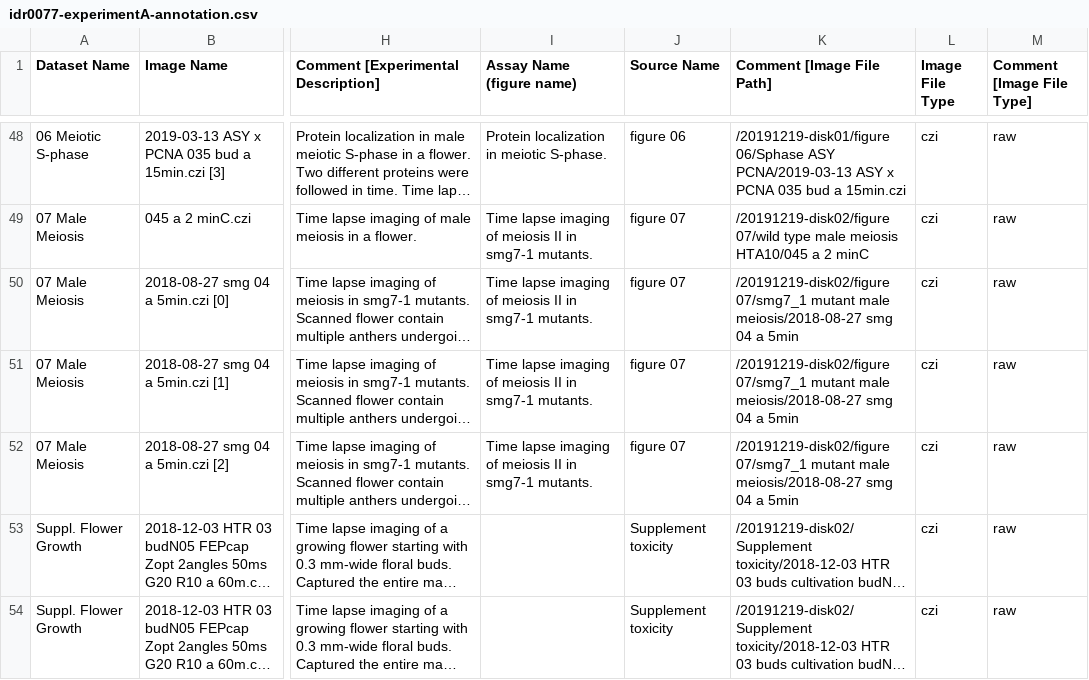
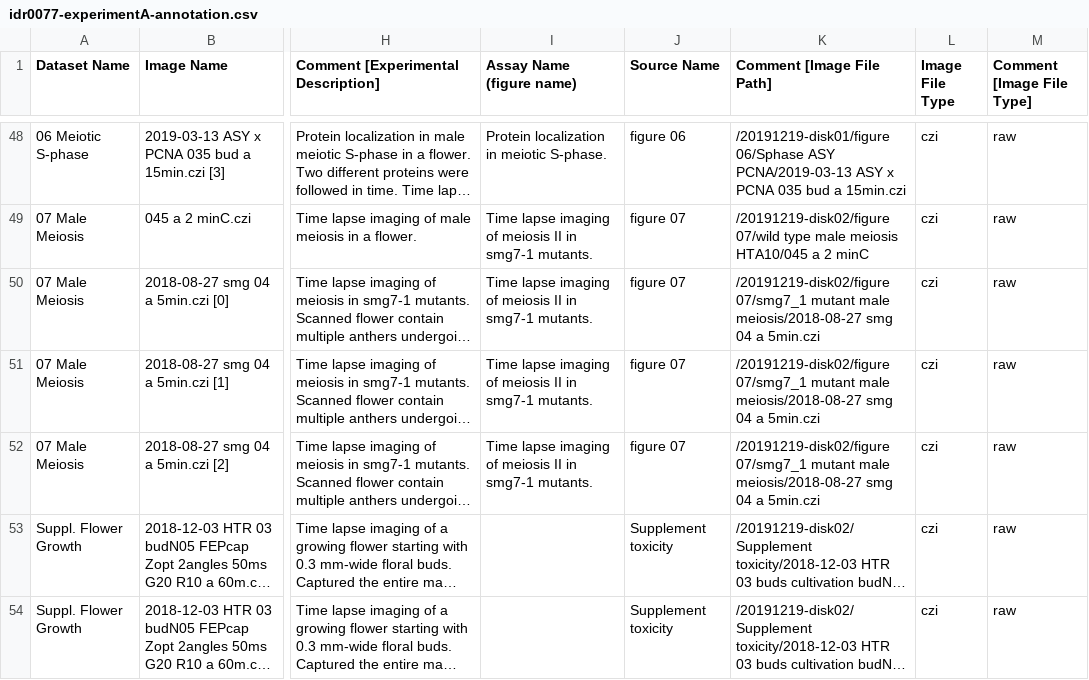
Before and after one commit to IDR/idr0077-valuchova-flowerlightsheet, a CSV file: experimentA/idr0077-experimentA-annotation.csv, drawn as a sheet; only a part is shown, gaps mark what is left out; long unchanged cells end in …; the diff names each change by its address in the sheet, - before the commit and + after, or states it on an @@ line.

Commit message:
Add missing .czi to 3 file paths in annotation.csv

```diff
--- a/experimentA/idr0077-experimentA-annotation.csv
+++ b/experimentA/idr0077-experimentA-annotation.csv
-K50:K52 (Comment [Image File Path]): …04 a 5min
+K50:K52 (Comment [Image File Path]): …04 a 5min.czi
```
